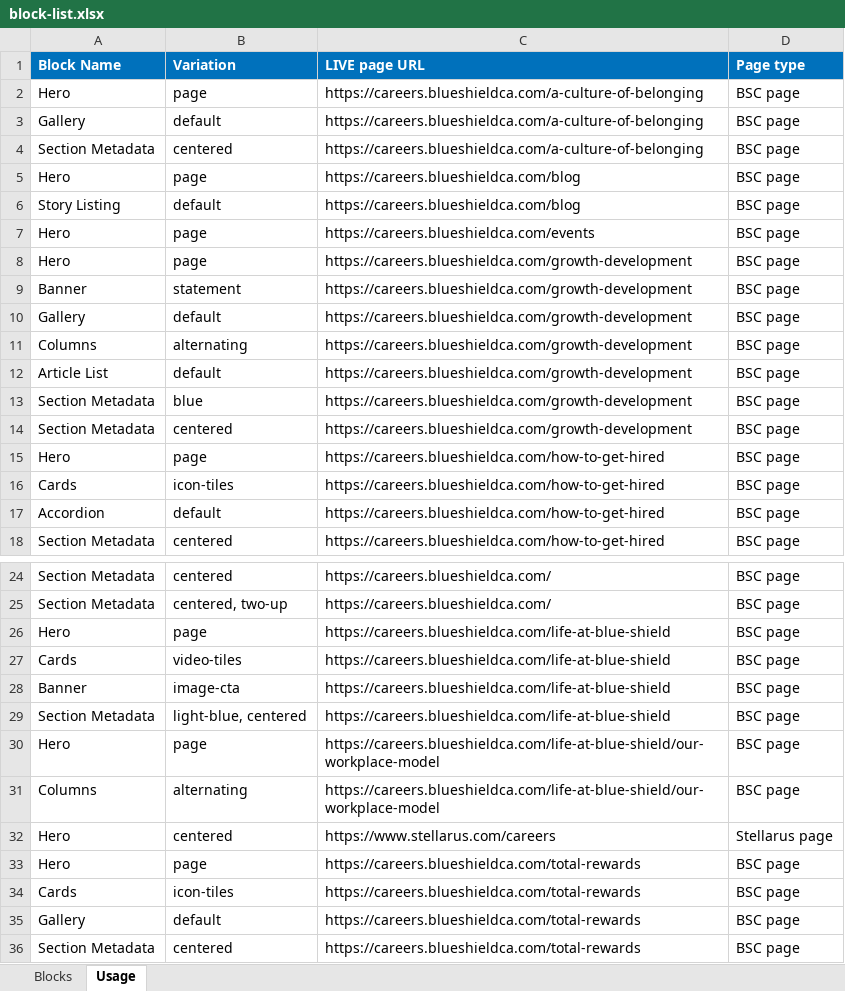
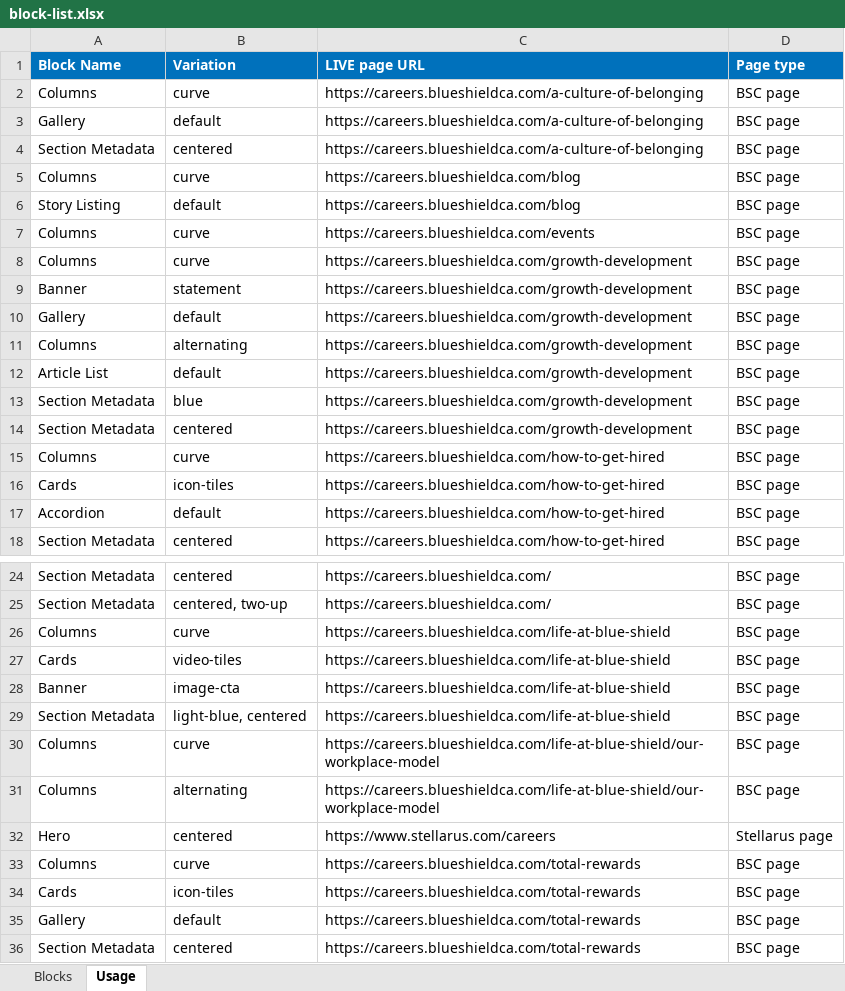
Before and after one commit to Nehaadobe/aca-careers-eds, an Excel workbook: docs/analysis/block-list.xlsx, sheet Usage, drawn as a sheet; only a part is shown, gaps mark what is left out; values as stored, in another font and other column widths than the file's, no borders; the diff names each change by its address in the sheet, - before the commit and + after, or states it on an @@ line.

```diff
--- a/docs/analysis/block-list.xlsx (sheet Usage)
+++ b/docs/analysis/block-list.xlsx (sheet Usage)
-A2 (Block Name): Hero
+A2 (Block Name): Columns
-B2 (Variation): page
+B2 (Variation): curve
-A5 (Block Name): Hero
+A5 (Block Name): Columns
-B5 (Variation): page
+B5 (Variation): curve
-A7:A8 (Block Name): Hero
+A7:A8 (Block Name): Columns
-B7:B8 (Variation): page
+B7:B8 (Variation): curve
-A15 (Block Name): Hero
+A15 (Block Name): Columns
-B15 (Variation): page
+B15 (Variation): curve
-A26 (Block Name): Hero
+A26 (Block Name): Columns
-B26 (Variation): page
+B26 (Variation): curve
-A30 (Block Name): Hero
+A30 (Block Name): Columns
-B30 (Variation): page
+B30 (Variation): curve
-A33 (Block Name): Hero
+A33 (Block Name): Columns
-B33 (Variation): page
+B33 (Variation): curve
```
Also changed, not shown: sheet Blocks, docs/analysis/url-list.xlsx, 27 other files.
